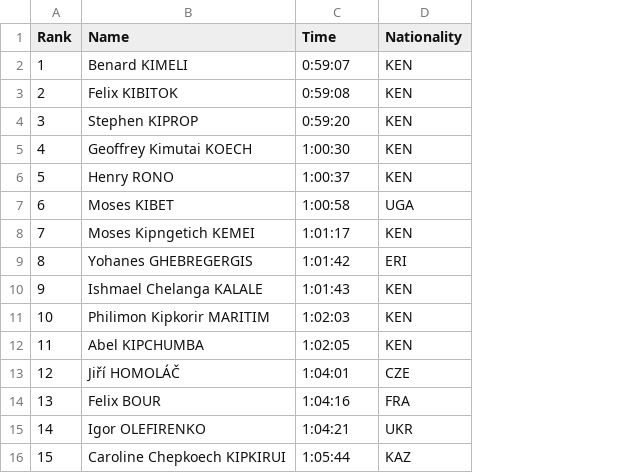
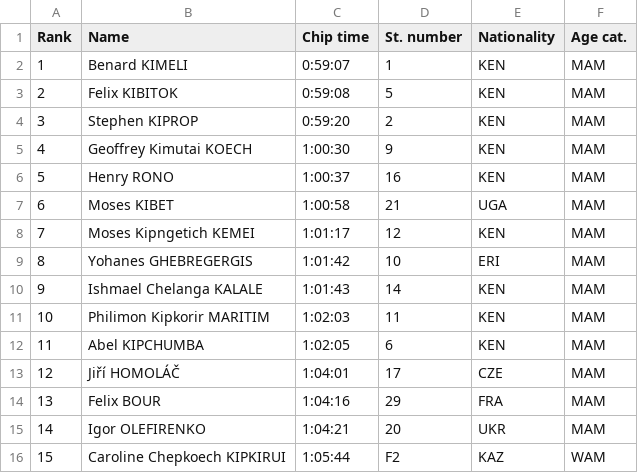
Before and after one commit to mrkoubek/Marathon-results-analysis, a CSV file: Scraper/data_2019.csv, drawn as a sheet; the diff names each change by its address in the sheet, - before the commit and + after, or states it on an @@ line.

Commit message:
Scraping - simplified to one soup function
Scraping functions of table columns combined. Added more columns that might be of interest into our data.

```diff
--- a/Scraper/data_2019.csv
+++ b/Scraper/data_2019.csv
+column D (St. number), rows 2-16: 1 | 5 | 2 | 9 | 16 | 21 | 12 | 10 | 14 | 11 | 6 | 17 | 29 | 20 | F2
+column F (Age cat.), rows 2-16: MAM | MAM | MAM | MAM | MAM | MAM | MAM | MAM | MAM | MAM | MAM | MAM | MAM | MAM | WAM
-C1: Time
+C1: Chip time
```
Also changed, not shown: 1 other file.
